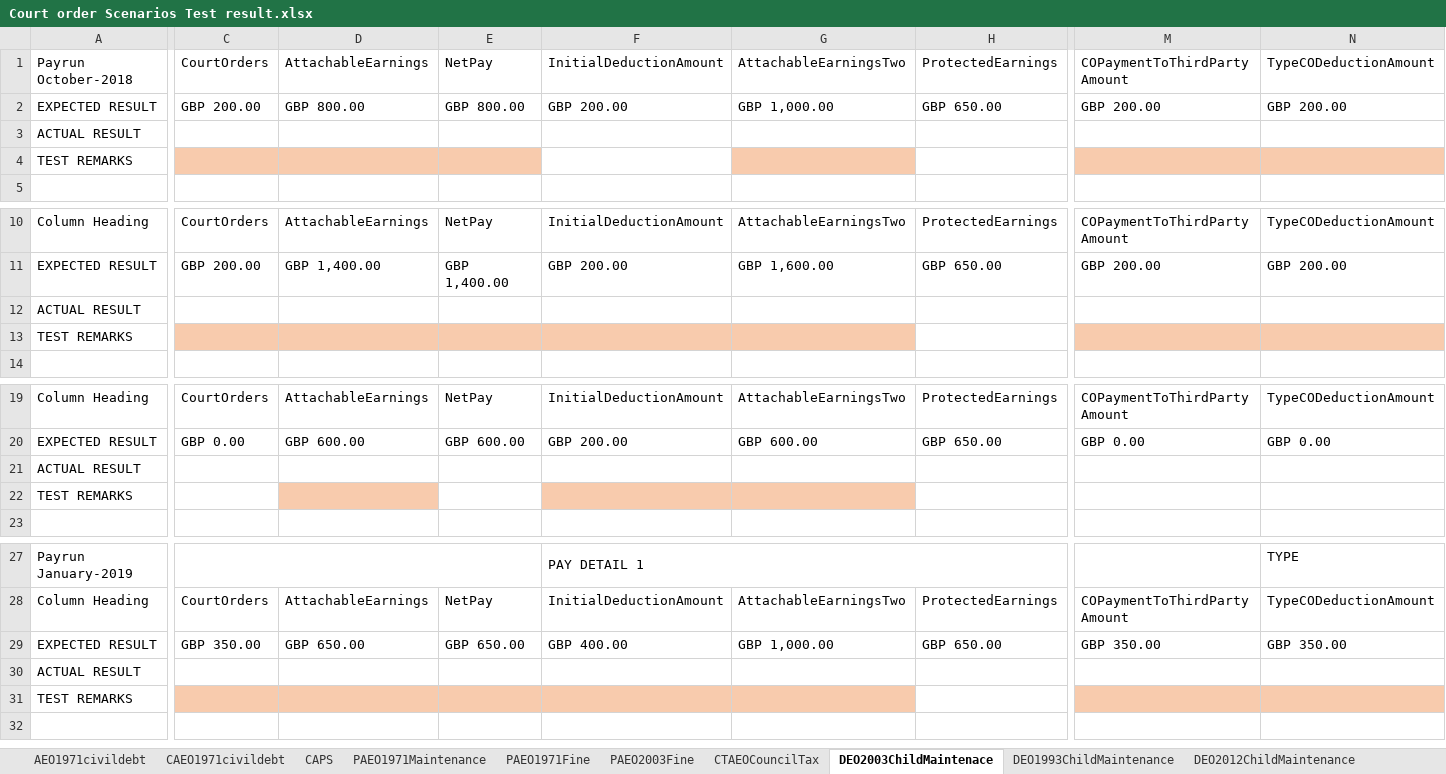
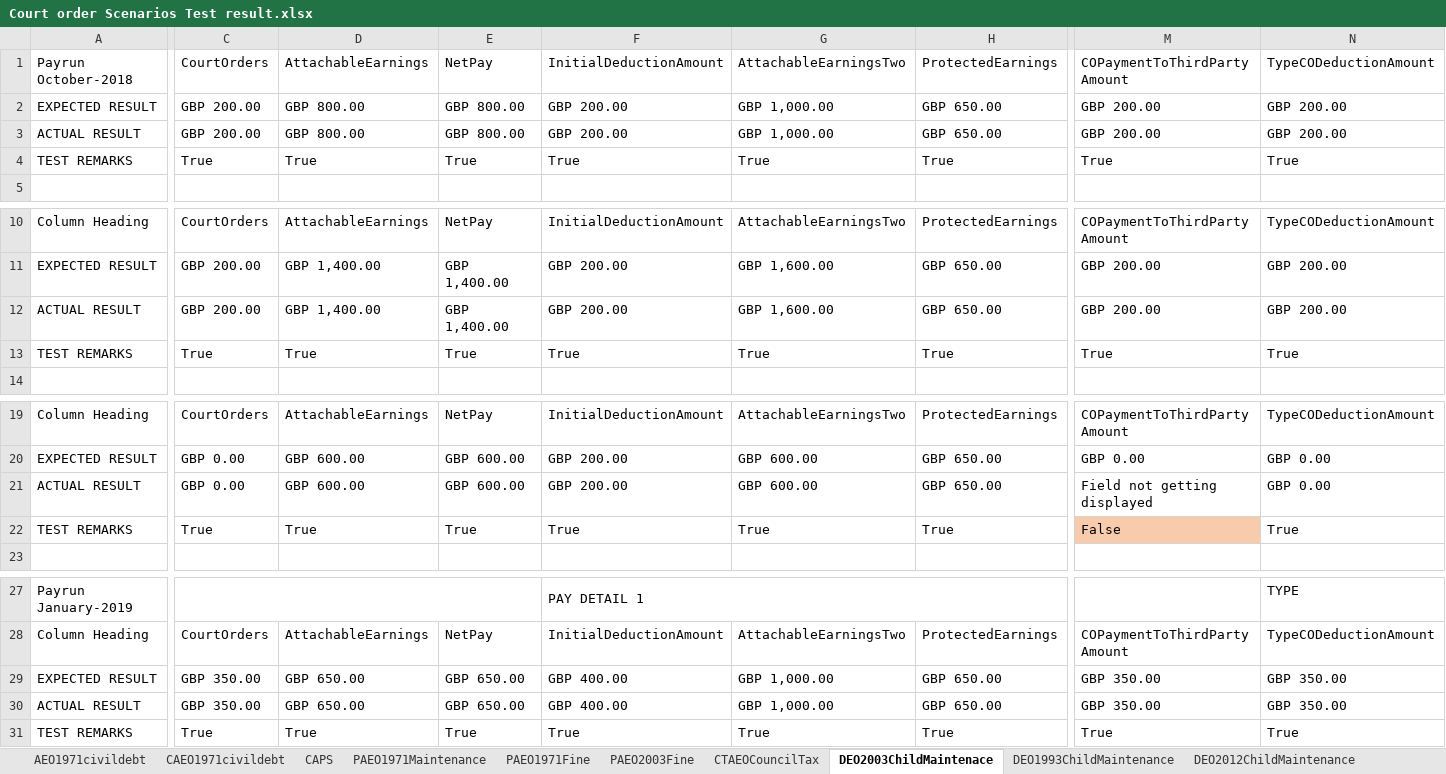
Before and after one commit to githforProvar/24-7PeopleXCDPayroll, an Excel workbook: PayrollProject/OutPutTestResult/Court order Scenarios Test result.xlsx, sheet DEO2003ChildMaintenace, drawn as a sheet; only a part is shown, gaps mark what is left out; values as stored, in another font and other column widths than the file's, no borders; removed rows and columns are numbered as before the commit, all else as after; rows hold the shown columns only; the diff covers the shown part only; the diff names each change by its address in the sheet, - before the commit and + after, or states it on an @@ line.

```diff
--- a/PayrollProject/OutPutTestResult/Court order Scenarios Test result.xlsx (sheet DEO2003ChildMaintenace)
+++ b/PayrollProject/OutPutTestResult/Court order Scenarios Test result.xlsx (sheet DEO2003ChildMaintenace)
-C3: (empty)
+C3: GBP 200.00
-D3: (empty)
+D3: GBP 800.00
-E3: (empty)
+E3: GBP 800.00
-F3: (empty)
+F3: GBP 200.00
-G3: (empty)
+G3: GBP 1,000.00
-H3: (empty)
+H3: GBP 650.00
-M3: (empty)
+M3: GBP 200.00
-N3: (empty)
+N3: GBP 200.00
-C4: (empty)
+C4: True
-C4:E4 fill: #F8CBAD
+C4:E4 fill: none
-D4: (empty)
+D4: True
-E4: (empty)
+E4: True
-F4: (empty)
+F4: True
-G4: (empty)
+G4: True
-G4 fill: #F8CBAD
+G4 fill: none
-H4: (empty)
+H4: True
-M4: (empty)
+M4: True
-M4:N4 fill: #F8CBAD
+M4:N4 fill: none
-N4: (empty)
+N4: True
-row 12: ACTUAL RESULT
-row 13: TEST REMARKS
+row 12: ACTUAL RESULT | GBP 200.00 | GBP 1,400.00 | GBP 1,400.00 | GBP 200.00 | GBP 1,600.00 | GBP 650.00 | GBP 200.00 | GBP 200.00
+row 13: TEST REMARKS | True | True | True | True | True | True | True | True
-row 21: ACTUAL RESULT
-row 22: TEST REMARKS
+row 21: ACTUAL RESULT | GBP 0.00 | GBP 600.00 | GBP 600.00 | GBP 200.00 | GBP 600.00 | GBP 650.00 | Field not getting displayed | GBP 0.00
+row 22: TEST REMARKS | True | True | True | True | True | True | False | True
-row 30: ACTUAL RESULT
-row 31: TEST REMARKS
+row 30: ACTUAL RESULT | GBP 350.00 | GBP 650.00 | GBP 650.00 | GBP 400.00 | GBP 1,000.00 | GBP 650.00 | GBP 350.00 | GBP 350.00
+row 31: TEST REMARKS | True | True | True | True | True | True | True | True
```
Also changed, not shown: 1 edited cell elsewhere in this sheet, sheet DEASocialSecurityDebt, sheet DEO2012ChildMaintenance, sheet DEO1993ChildMaintenance, sheet PAEO2003Fine, sheet PAEO1971Fine, sheet Mltple2ProtyPAEOAndDEOIO, 7 more sheets, PayrollProject/OutPutTestResult/Student Loan Scenarios Test result.xlsx, PayrollProject/templates/CourtOrderPAEO1971FineInputSheet.xlsx, 37 other files.
